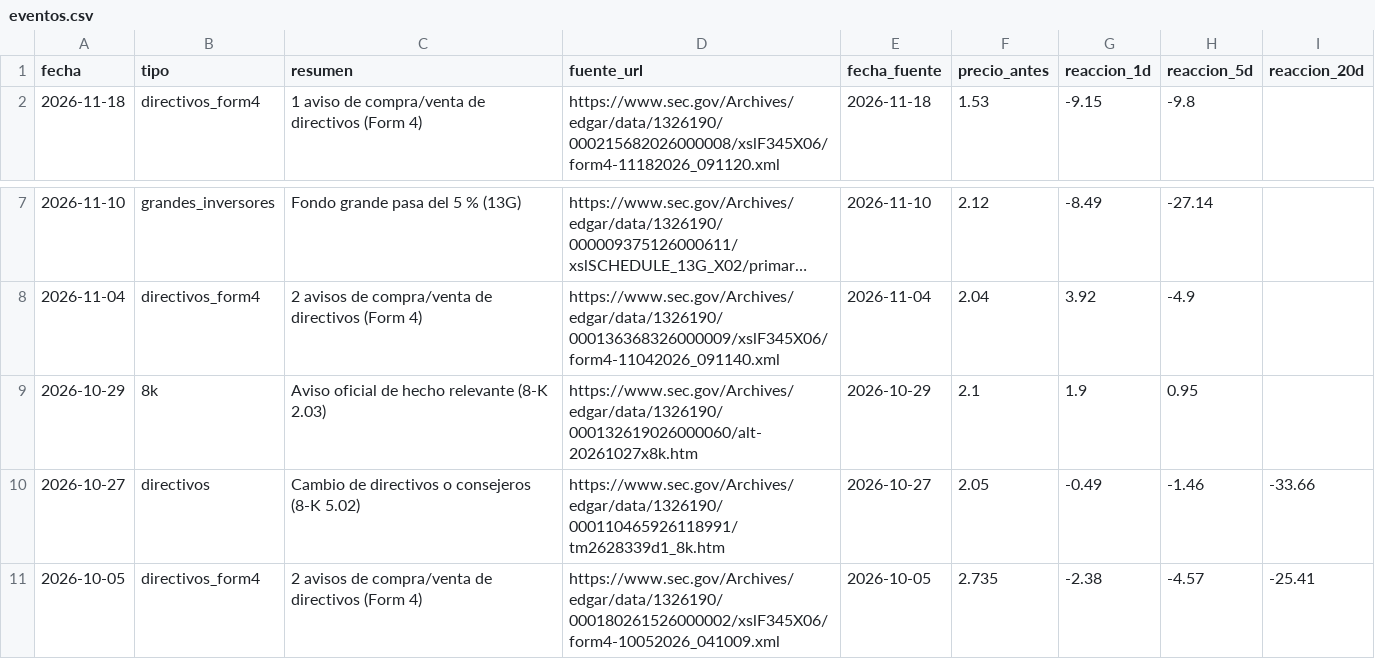
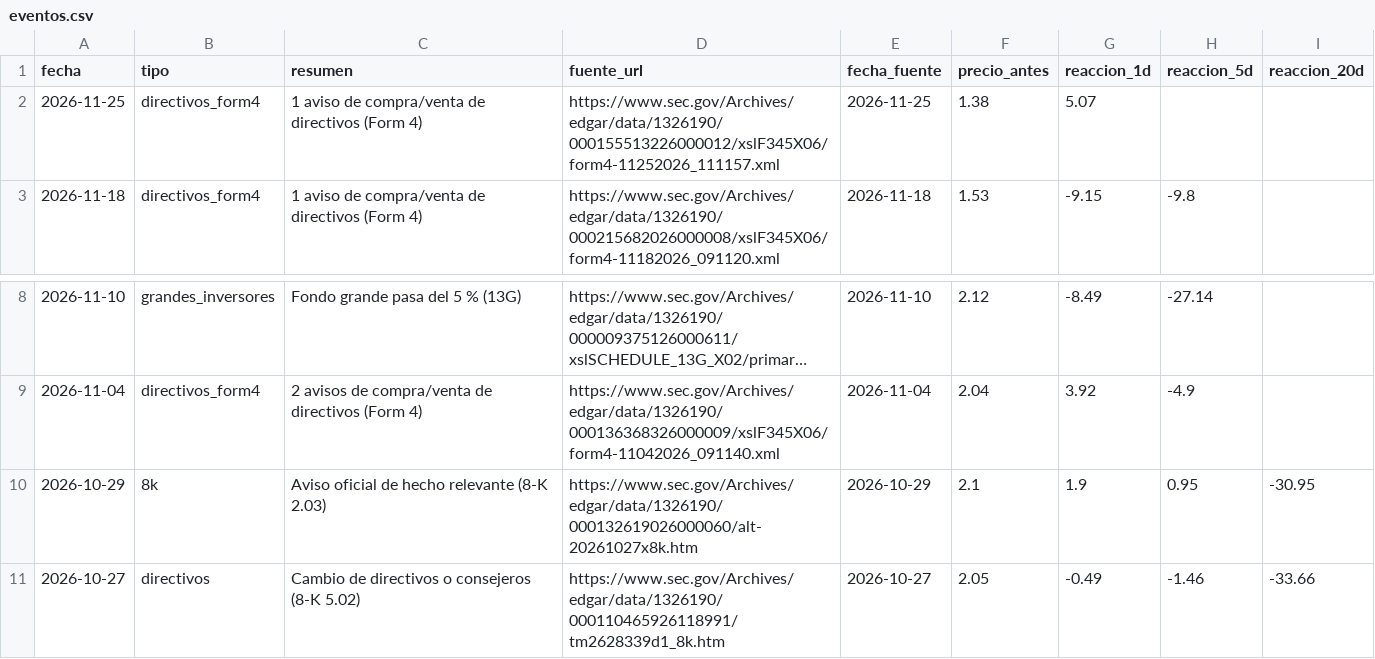
Before and after one commit to Rubenmanga/trading-lab, a CSV file: investigacion/expedientes/ALT/eventos.csv, drawn as a sheet; only a part is shown, gaps mark what is left out; the shorter side is filled out with more unchanged rows; long unchanged cells end in ….

```diff
--- a/investigacion/expedientes/ALT/eventos.csv
+++ b/investigacion/expedientes/ALT/eventos.csv
@@ -1,2 +1,3 @@
 fecha,tipo,resumen,fuente_url,fecha_fuente,precio_antes,reaccion_1d,reaccion_5d,reaccion_20d
+2026-11-25,directivos_form4,1 aviso de compra/venta de directivos (Form 4),https://www.sec.gov/Archives/edgar/data/1326190/000155513226000012/xslF345X06/form4-11252026_111157.xml,2026-11-25,1.38,5.07,,
 2026-11-18,directivos_form4,1 aviso de compra/venta de directivos (Form 4),https://www.sec.gov/Archives/edgar/data/1326190/000215682026000008/xslF345X06/form4-11182026_091120.xml,2026-11-18,1.53,-9.15,-9.8,
@@ -8,3 +9,3 @@ fecha,tipo,resumen,fuente_url,fecha_fuente,precio_antes,reaccion_1d,reaccion_5d,
 2026-11-04,directivos_form4,2 avisos de compra/venta de directivos (Form 4),https://www.sec.gov/Archives/edgar/data/1326190/000136368326000009/xslF345X06/form4-11042026_091140.xml,2026-11-04,2.04,3.92,-4.9,
-2026-10-29,8k,Aviso oficial de hecho relevante (8-K 2.03),https://www.sec.gov/Archives/edgar/data/1326190/000132619026000060/alt-20261027x8k.htm,2026-10-29,2.1,1.9,0.95,
+2026-10-29,8k,Aviso oficial de hecho relevante (8-K 2.03),https://www.sec.gov/Archives/edgar/data/1326190/000132619026000060/alt-20261027x8k.htm,2026-10-29,2.1,1.9,0.95,-30.95
 2026-10-27,directivos,Cambio de directivos o consejeros (8-K 5.02),https://www.sec.gov/Archives/edgar/data/1326190/000110465926118991/tm2628339d1_8k.htm,2026-10-27,2.05,-0.49,-1.46,-33.66
```
Also changed, not shown: investigacion/expedientes/AEHR/eventos.csv, investigacion/expedientes/PGY/eventos.csv, 5 other files.
